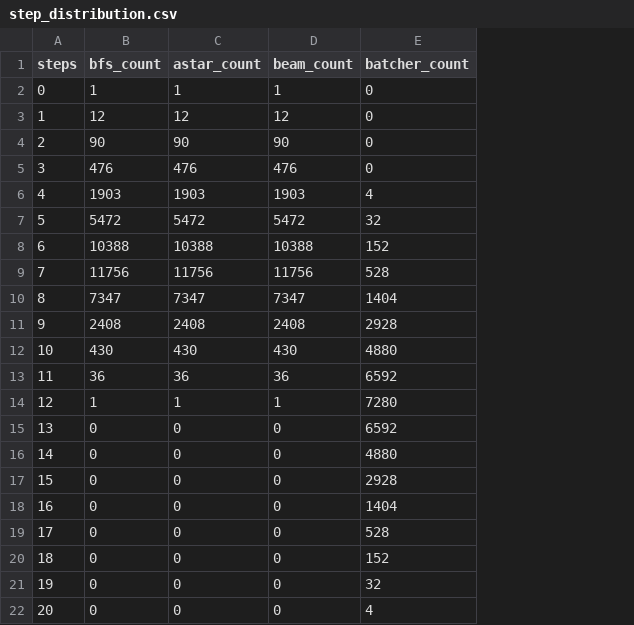
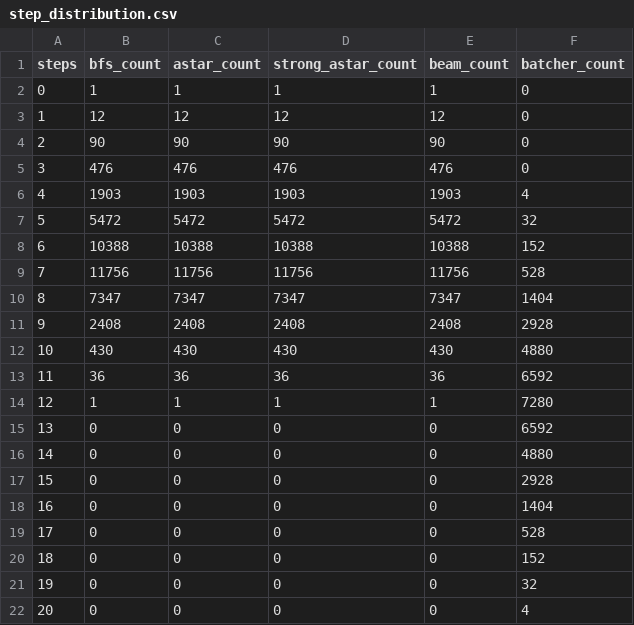
Before and after one commit to KamiTing/hypercube-token-swapping-q3, a CSV file: output/step_distribution.csv, drawn as a sheet; the diff names each change by its address in the sheet, - before the commit and + after, or states it on an @@ line.

```diff
--- a/output/step_distribution.csv
+++ b/output/step_distribution.csv
+column D (strong_astar_count), rows 2-22: 1 | 12 | 90 | 476 | 1903 | 5472 | 10388 | 11756 | 7347 | 2408 | 430 | 36 | 1 | 0 | 0 | 0 | 0 | 0 | 0 | 0 | 0
```
Also changed, not shown: output/step_distribution_summary.csv, 14 other files.
